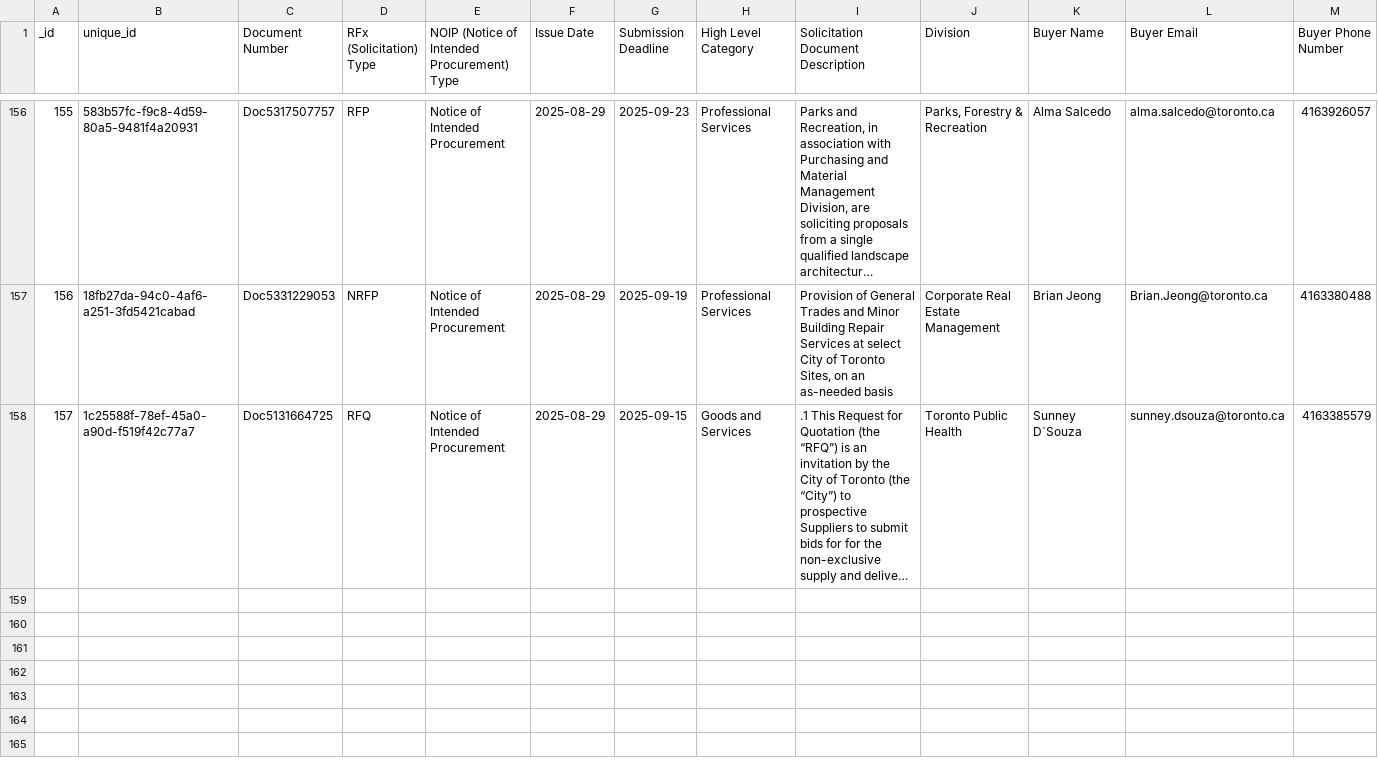
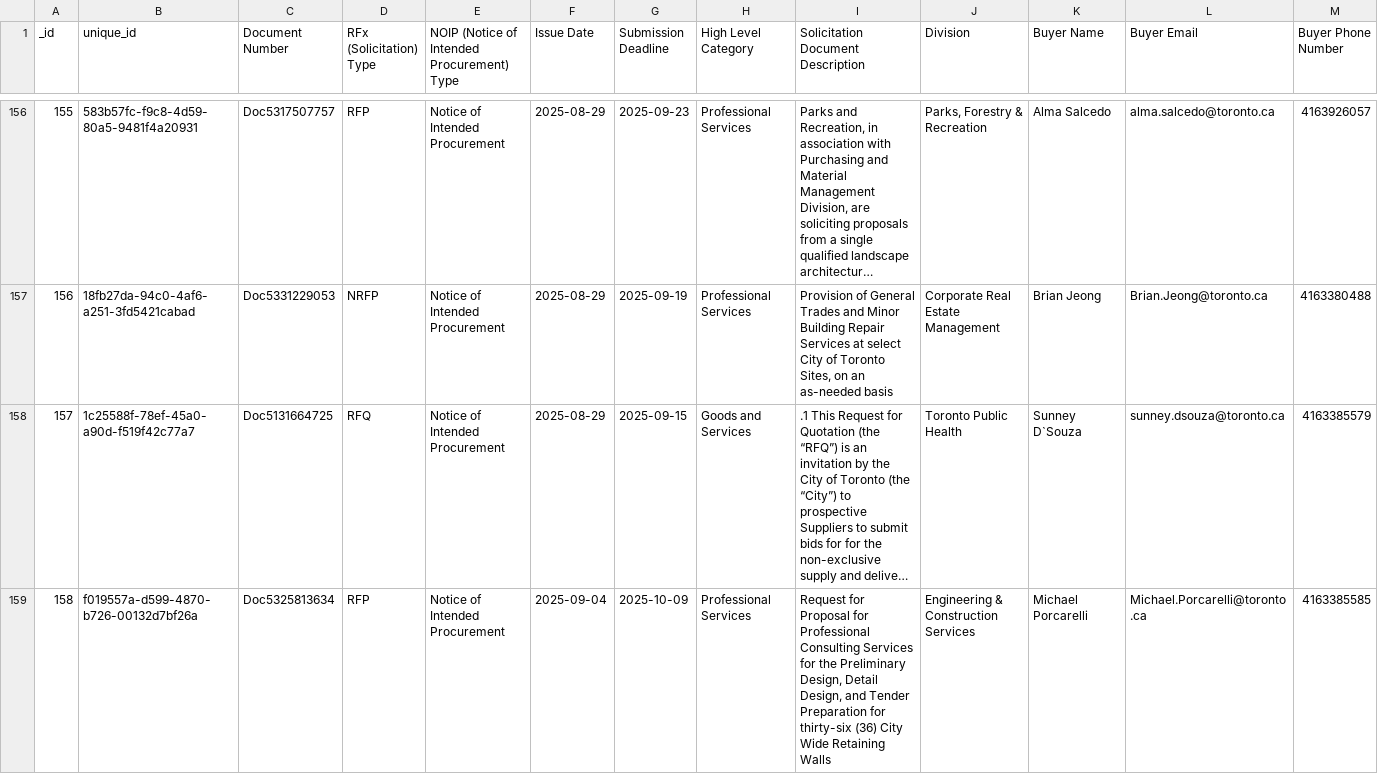
Before and after one commit to RamVasuthevan/city-of-toronto-contracts-data, a CSV file: All Solicitations.csv, drawn as a sheet; only a part is shown, gaps mark what is left out; long unchanged cells end in …; the diff covers the shown part only; the diff names each change by its address in the sheet, - before the commit and + after, or states it on an @@ line.

```diff
--- a/All Solicitations.csv
+++ b/All Solicitations.csv
+row 159: 158 | f019557a-d599-4870-b726-00132d7bf26a | Doc5325813634 | RFP | Notice of Intended Procurement | 2025-09-04 | 2025-10-09 | Professional Services | Request for Proposal for Professional Consulting Services for the Preliminary Design, Detail Design, and Tender Preparation for thirty-six (36) City Wide Retaining Walls | Engineering & Construction Services | Michael Porcarelli | Michael.Porcarelli@toronto.ca | 4163385585
```
Also changed, not shown: 3 added rows and 4 edited cells elsewhere in this file, Awarded Contracts.csv.
